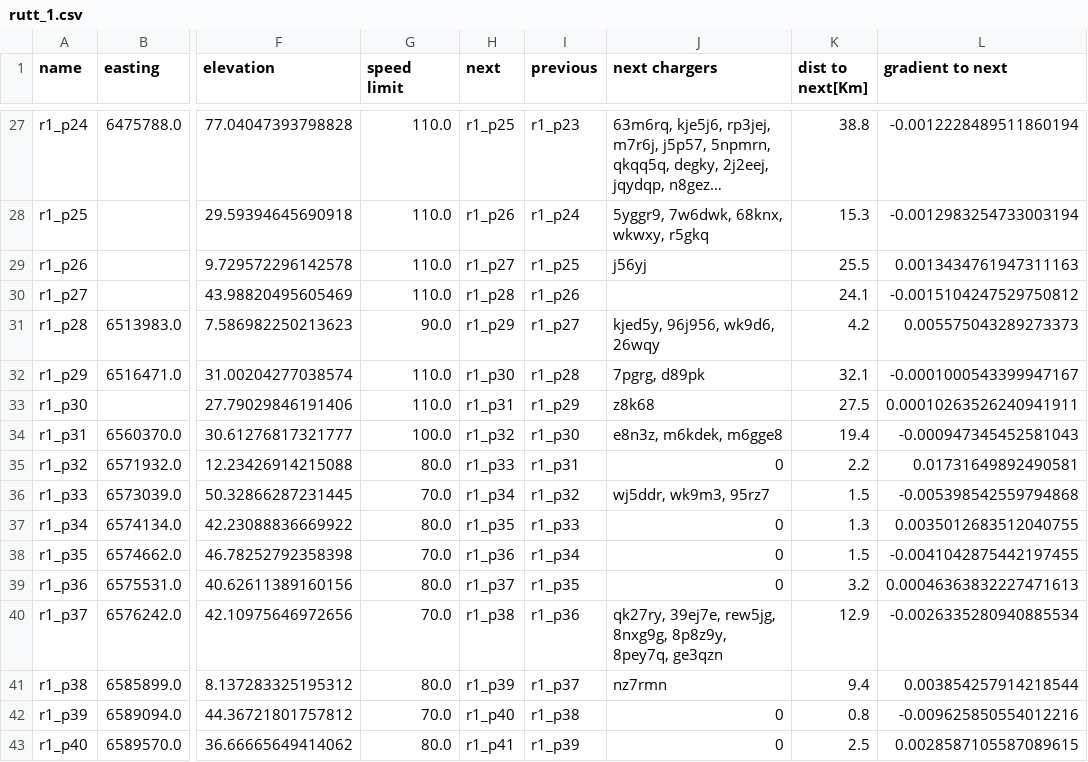
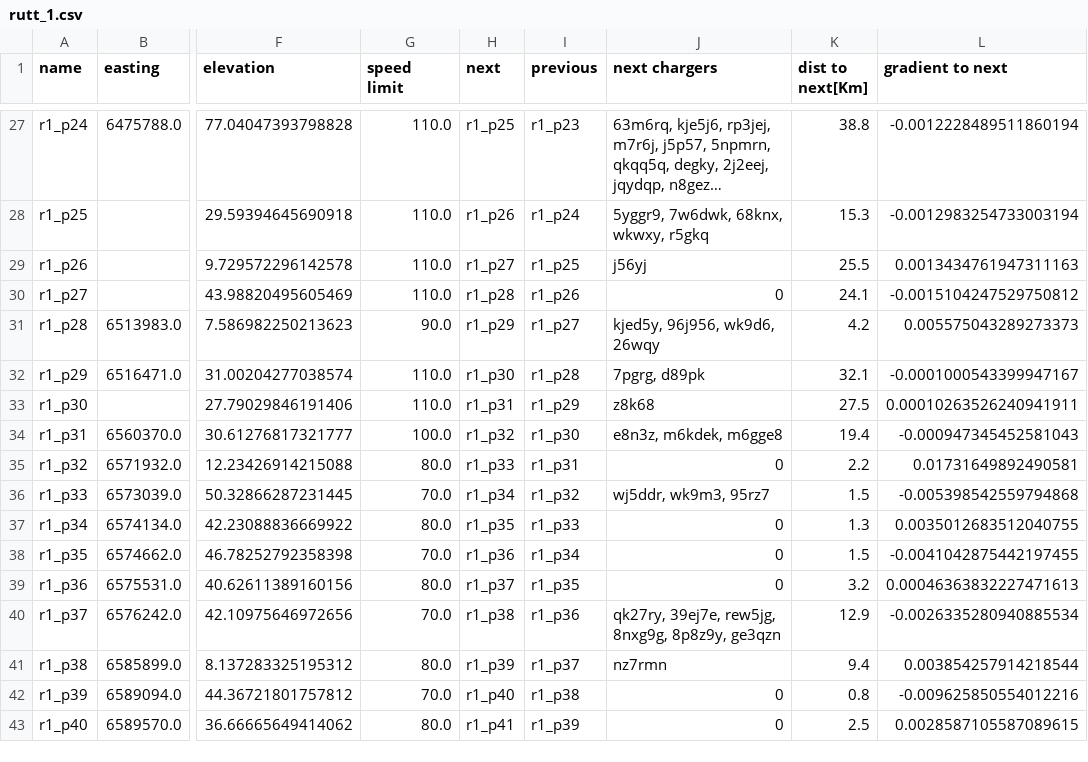
Before and after one commit to snikaren/Kandidatarbete, a CSV file: Algorithm/excel/rutt_1.csv, drawn as a sheet; only a part is shown, gaps mark what is left out; long unchanged cells end in …; the diff names each change by its address in the sheet, - before the commit and + after, or states it on an @@ line.

```diff
--- a/Algorithm/excel/rutt_1.csv
+++ b/Algorithm/excel/rutt_1.csv
-J30 (next chargers): (empty)
+J30 (next chargers): 0
-J40 (next chargers): …8nxg9g, 8p8z9y, 8pey7q, ge3qzn
+J40 (next chargers): …8nxg9g, 8p8z9y, ge3qzn
```
Also changed, not shown: 6 other files.
